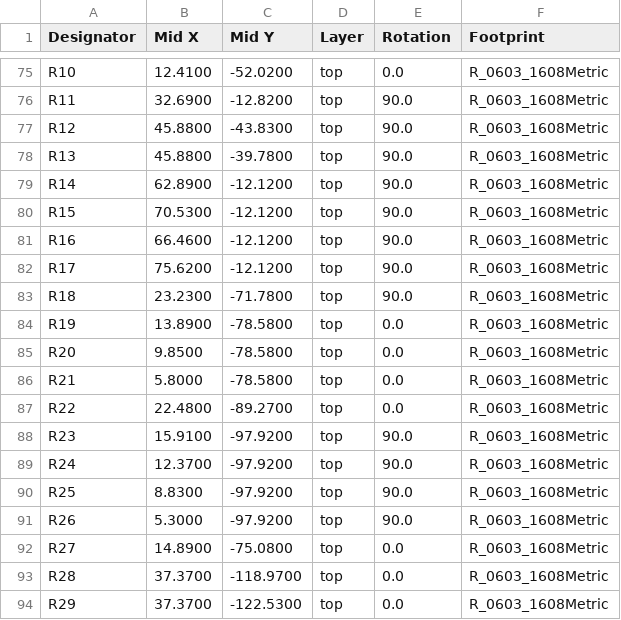
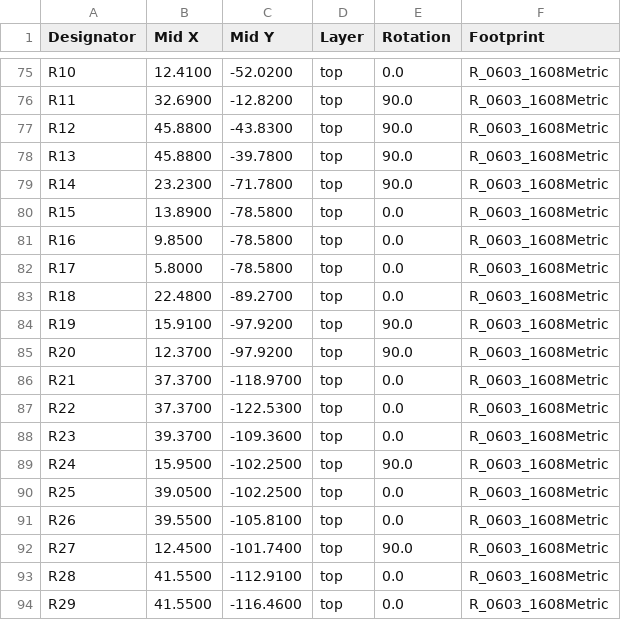
Before and after one commit to bradgrantham/other-m68k, a CSV file: kicad/release/fab/other-m68k-pcbway-centroid.csv, drawn as a sheet; only a part is shown, gaps mark what is left out; the diff covers the shown part only.

```diff
--- a/kicad/release/fab/other-m68k-pcbway-centroid.csv
+++ b/kicad/release/fab/other-m68k-pcbway-centroid.csv
@@ -78,17 +78,17 @@ R12,45.8800,-43.8300,top,90.0,R_0603_1608Metric
 R13,45.8800,-39.7800,top,90.0,R_0603_1608Metric
-R14,62.8900,-12.1200,top,90.0,R_0603_1608Metric
-R15,70.5300,-12.1200,top,90.0,R_0603_1608Metric
-R16,66.4600,-12.1200,top,90.0,R_0603_1608Metric
-R17,75.6200,-12.1200,top,90.0,R_0603_1608Metric
-R18,23.2300,-71.7800,top,90.0,R_0603_1608Metric
-R19,13.8900,-78.5800,top,0.0,R_0603_1608Metric
-R20,9.8500,-78.5800,top,0.0,R_0603_1608Metric
-R21,5.8000,-78.5800,top,0.0,R_0603_1608Metric
-R22,22.4800,-89.2700,top,0.0,R_0603_1608Metric
-R23,15.9100,-97.9200,top,90.0,R_0603_1608Metric
-R24,12.3700,-97.9200,top,90.0,R_0603_1608Metric
-R25,8.8300,-97.9200,top,90.0,R_0603_1608Metric
-R26,5.3000,-97.9200,top,90.0,R_0603_1608Metric
-R27,14.8900,-75.0800,top,0.0,R_0603_1608Metric
-R28,37.3700,-118.9700,top,0.0,R_0603_1608Metric
-R29,37.3700,-122.5300,top,0.0,R_0603_1608Metric
+R14,23.2300,-71.7800,top,90.0,R_0603_1608Metric
+R15,13.8900,-78.5800,top,0.0,R_0603_1608Metric
+R16,9.8500,-78.5800,top,0.0,R_0603_1608Metric
+R17,5.8000,-78.5800,top,0.0,R_0603_1608Metric
+R18,22.4800,-89.2700,top,0.0,R_0603_1608Metric
+R19,15.9100,-97.9200,top,90.0,R_0603_1608Metric
+R20,12.3700,-97.9200,top,90.0,R_0603_1608Metric
+R21,37.3700,-118.9700,top,0.0,R_0603_1608Metric
+R22,37.3700,-122.5300,top,0.0,R_0603_1608Metric
+R23,39.3700,-109.3600,top,0.0,R_0603_1608Metric
+R24,15.9500,-102.2500,top,90.0,R_0603_1608Metric
+R25,39.0500,-102.2500,top,0.0,R_0603_1608Metric
+R26,39.5500,-105.8100,top,0.0,R_0603_1608Metric
+R27,12.4500,-101.7400,top,90.0,R_0603_1608Metric
+R28,41.5500,-112.9100,top,0.0,R_0603_1608Metric
+R29,41.5500,-116.4600,top,0.0,R_0603_1608Metric
```
Also changed, not shown: 7 removed rows and 50 edited cells elsewhere in this file, kicad/release/fab/other-m68k-bom.csv, kicad/release/fab/other-m68k-jlcpcb-bom.csv, 22 other files.
